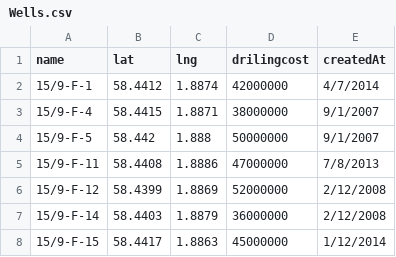
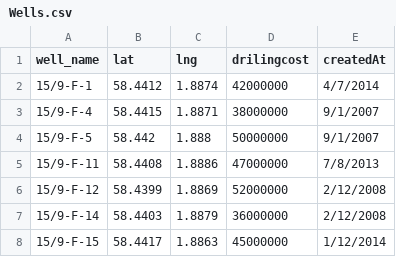
Before and after one commit to AminiMehrdad/LiveData, a CSV file: src/Datas/Wells.csv, drawn as a sheet.

Commit message:
correct db of the live data

```diff
--- a/src/Datas/Wells.csv
+++ b/src/Datas/Wells.csv
@@ -1,2 +1,2 @@
-name,lat,lng,drilingcost,createdAt
+well_name,lat,lng,drilingcost,createdAt
 15/9-F-1,58.4412,1.8874,42000000,4/7/2014
```
Also changed, not shown: 16 other files.
